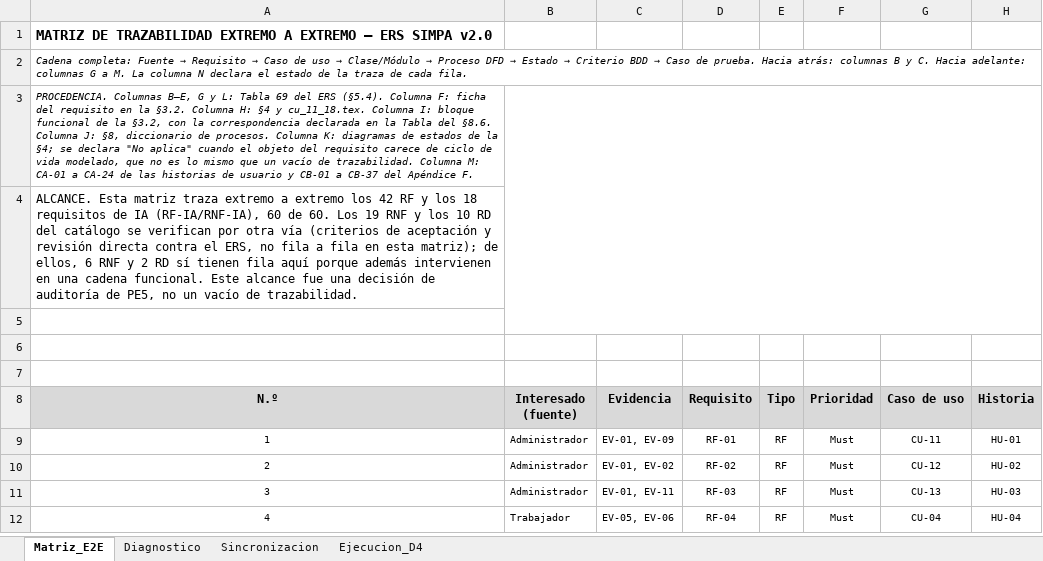
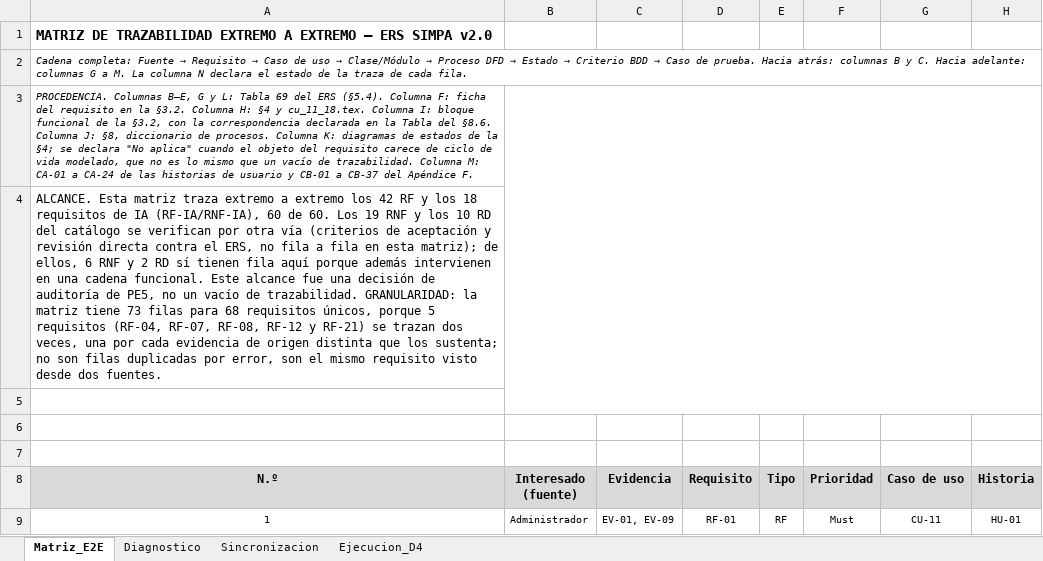
Before and after one commit to gleiston-guerrero/SIMPA_ISR401, an Excel workbook: 04_Trazabilidad/matriz_e2e.xlsx, sheet Matriz_E2E, drawn as a sheet; only a part is shown; the shorter side is filled out with more unchanged rows; values as stored, in another font and other column widths than the file's, no borders; charts and pictures not drawn; the diff names each change by its address in the sheet, - before the commit and + after, or states it on an @@ line.

Commit message:
D5: declarar la granularidad en el Alcance

```diff
--- a/04_Trazabilidad/matriz_e2e.xlsx (sheet Matriz_E2E)
+++ b/04_Trazabilidad/matriz_e2e.xlsx (sheet Matriz_E2E)
-A4 (N.º): …de trazabilidad.
+A4 (N.º): …de trazabilidad. GRANULARIDAD: la matriz tiene 73 filas para 68 requisitos únicos, porque 5 requisitos (RF-04, RF-07, RF-08, RF-12 y RF-21) se trazan dos veces, una por cada evidencia de origen distinta que los sustenta; no son filas duplicadas por error, son el mismo requisito visto desde dos fuentes.
```
